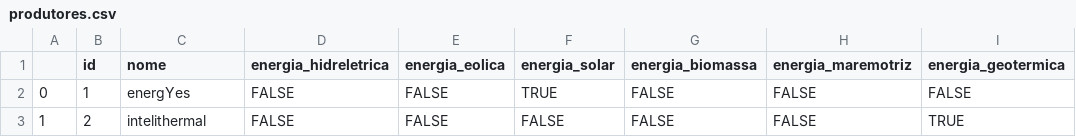
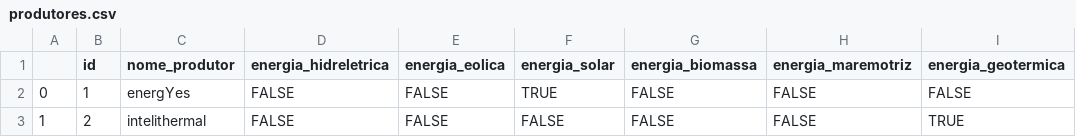
Before and after one commit to ptk-trindade/hackathon-navi, a CSV file: backend/database/produtores.csv, drawn as a sheet; only a part is shown; the diff names each change by its address in the sheet, - before the commit and + after, or states it on an @@ line.

```diff
--- a/backend/database/produtores.csv
+++ b/backend/database/produtores.csv
-C1: nome
+C1: nome_produtor
```
Also changed, not shown: 1 other file.
